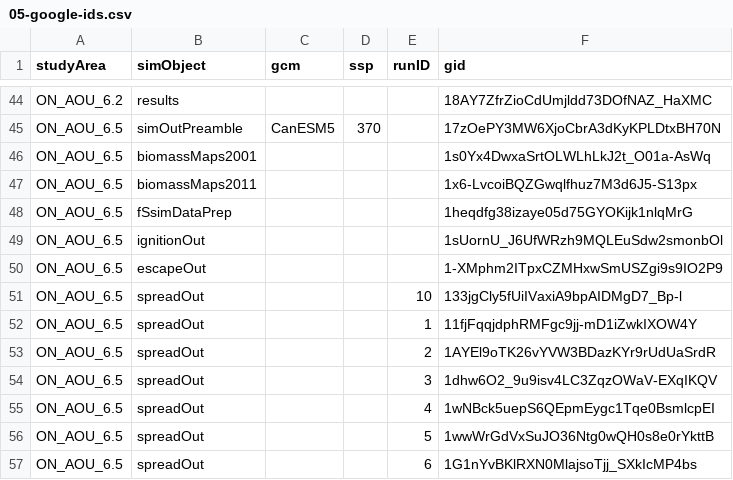
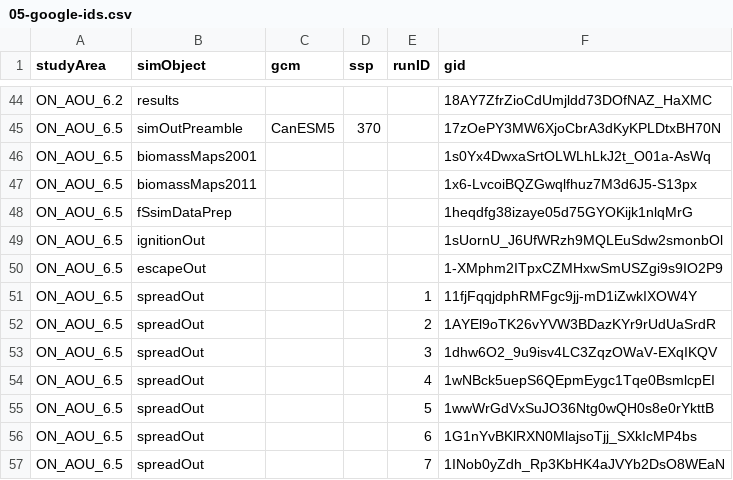
Before and after one commit to FOR-CAST/Ontario_AOU_ROF, a CSV file: 05-google-ids.csv, drawn as a sheet; only a part is shown, gaps mark what is left out; the shorter side is filled out with more unchanged rows; the diff names each change by its address in the sheet, - before the commit and + after, or states it on an @@ line.

Commit message:
update gids

```diff
--- a/05-google-ids.csv
+++ b/05-google-ids.csv
-row 51: ON_AOU_6.5 | spreadOut |  |  | 10 | 133jgCly5fUiIVaxiA9bpAIDMgD7_Bp-l
```
